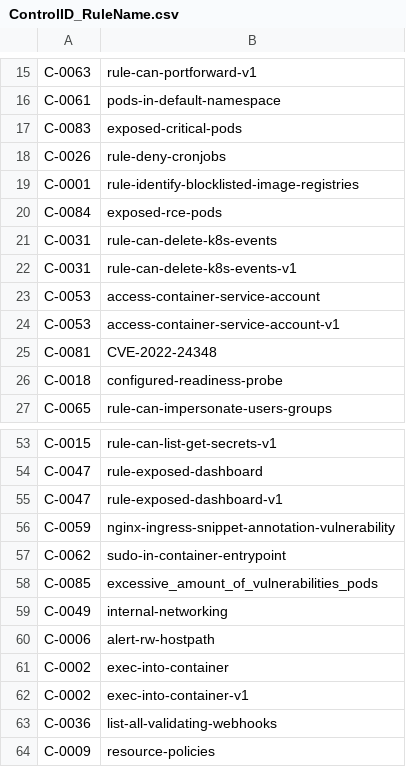
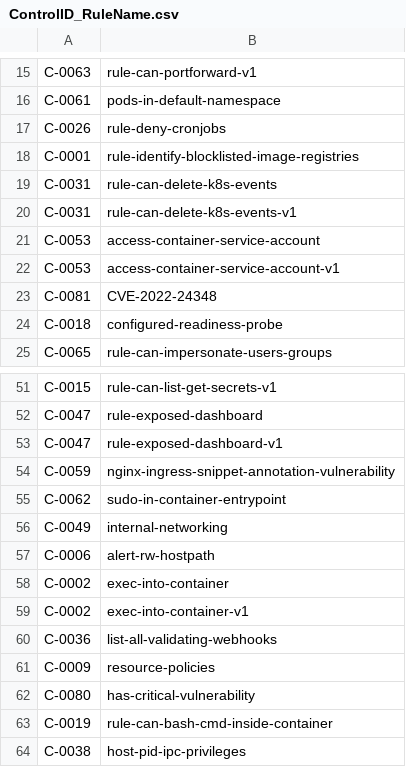
Before and after one commit to kubescape/regolibrary, a CSV file: ControlID_RuleName.csv, drawn as a sheet; only a part is shown, gaps mark what is left out; the shorter side is filled out with more unchanged rows.

```diff
--- a/ControlID_RuleName.csv
+++ b/ControlID_RuleName.csv
@@ -16,6 +16,4 @@ C-0063,rule-can-portforward-v1
 C-0061,pods-in-default-namespace
-C-0083,exposed-critical-pods
 C-0026,rule-deny-cronjobs
 C-0001,rule-identify-blocklisted-image-registries
-C-0084,exposed-rce-pods
 C-0031,rule-can-delete-k8s-events
@@ -57,3 +55,2 @@ C-0059,nginx-ingress-snippet-annotation-vulnerability
 C-0062,sudo-in-container-entrypoint
-C-0085,excessive_amount_of_vulnerabilities_pods
 C-0049,internal-networking
```
Also changed, not shown: pre-release/ControlID_RuleName.csv, 1 other file.
